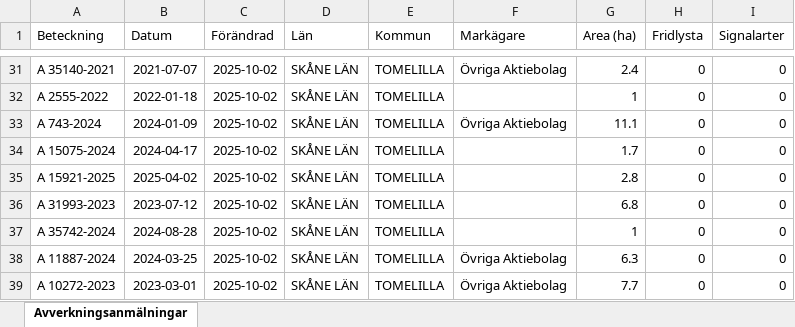
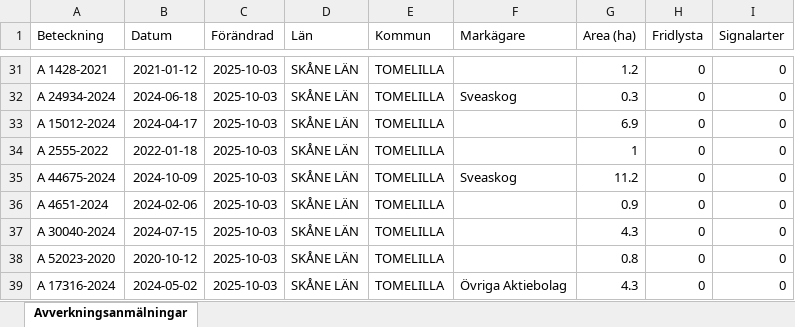
Before and after one commit to klasma/Logging_1270, an Excel workbook: Översikt TOMELILLA.xlsx, sheet Avverkningsanmälningar, drawn as a sheet; only a part is shown, gaps mark what is left out; values as stored, in another font and other column widths than the file's, no borders; the diff covers the shown part only; the diff names each change by its address in the sheet, - before the commit and + after, or states it on an @@ line.

```diff
--- a/Översikt TOMELILLA.xlsx (sheet Avverkningsanmälningar)
+++ b/Översikt TOMELILLA.xlsx (sheet Avverkningsanmälningar)
-A31 (Beteckning): A 35140-2021
+A31 (Beteckning): A 1428-2021
-B31 (Datum): 2021-07-07
+B31 (Datum): 2021-01-12
-C31:C39 (Förändrad): 2025-10-02
+C31:C39 (Förändrad): 2025-10-03
-F31 (Markägare): Övriga Aktiebolag
+F31 (Markägare): (empty)
-G31 (Area (ha)): 2.4
+G31 (Area (ha)): 1.2
-A32 (Beteckning): A 2555-2022
+A32 (Beteckning): A 24934-2024
-B32 (Datum): 2022-01-18
+B32 (Datum): 2024-06-18
-F32 (Markägare): (empty)
+F32 (Markägare): Sveaskog
-G32 (Area (ha)): 1
+G32 (Area (ha)): 0.3
-A33 (Beteckning): A 743-2024
+A33 (Beteckning): A 15012-2024
-B33 (Datum): 2024-01-09
+B33 (Datum): 2024-04-17
-F33 (Markägare): Övriga Aktiebolag
+F33 (Markägare): (empty)
-G33 (Area (ha)): 11.1
+G33 (Area (ha)): 6.9
-A34 (Beteckning): A 15075-2024
+A34 (Beteckning): A 2555-2022
-B34 (Datum): 2024-04-17
+B34 (Datum): 2022-01-18
-G34 (Area (ha)): 1.7
+G34 (Area (ha)): 1
-A35 (Beteckning): A 15921-2025
+A35 (Beteckning): A 44675-2024
-B35 (Datum): 2025-04-02
+B35 (Datum): 2024-10-09
-F35 (Markägare): (empty)
+F35 (Markägare): Sveaskog
-G35 (Area (ha)): 2.8
+G35 (Area (ha)): 11.2
-A36 (Beteckning): A 31993-2023
+A36 (Beteckning): A 4651-2024
-B36 (Datum): 2023-07-12
+B36 (Datum): 2024-02-06
-G36 (Area (ha)): 6.8
+G36 (Area (ha)): 0.9
-A37 (Beteckning): A 35742-2024
+A37 (Beteckning): A 30040-2024
-B37 (Datum): 2024-08-28
+B37 (Datum): 2024-07-15
-G37 (Area (ha)): 1
+G37 (Area (ha)): 4.3
-A38 (Beteckning): A 11887-2024
+A38 (Beteckning): A 52023-2020
-B38 (Datum): 2024-03-25
+B38 (Datum): 2020-10-12
-F38 (Markägare): Övriga Aktiebolag
+F38 (Markägare): (empty)
-G38 (Area (ha)): 6.3
+G38 (Area (ha)): 0.8
-A39 (Beteckning): A 10272-2023
+A39 (Beteckning): A 17316-2024
-B39 (Datum): 2023-03-01
+B39 (Datum): 2024-05-02
-G39 (Area (ha)): 7.7
+G39 (Area (ha)): 4.3
```
Also changed, not shown: 536 edited cells elsewhere in this sheet, artfynd/A 2018-2024 artfynd.xlsx, artfynd/A 23466-2022 artfynd.xlsx, 51 other files.
